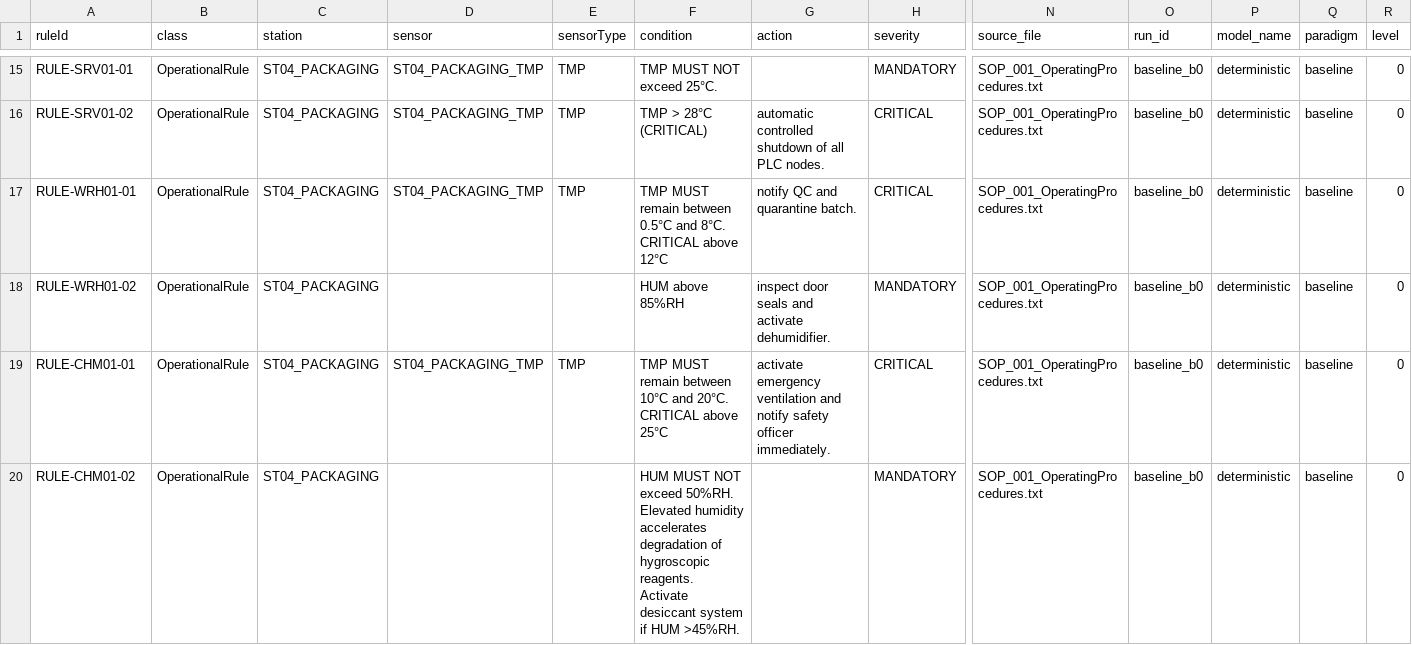
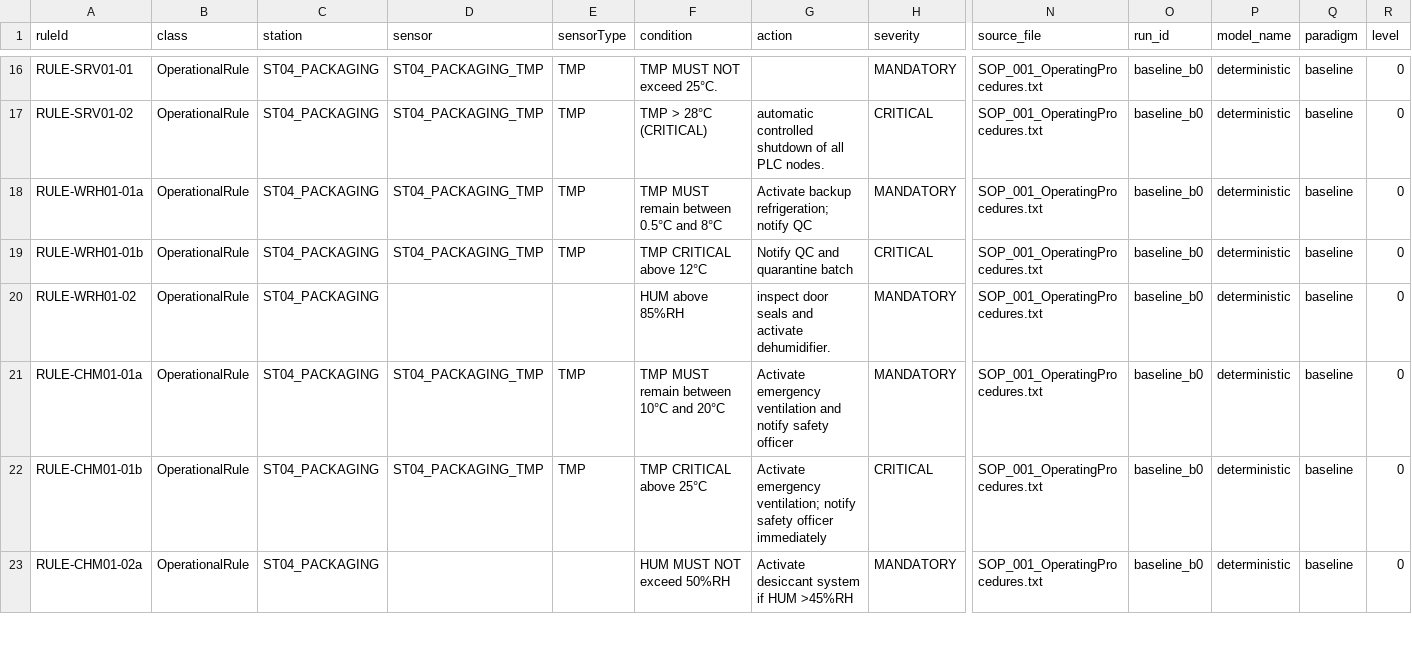
Before and after one commit to dleflef/Rule-Extraction-from-Industrial-SOPs-Without-a-Target-Schema-Multi-Agent-Extraction-Content-First, a CSV file: layers/layer_2/step2_results/baseline_b0.csv, drawn as a sheet; only a part is shown, gaps mark what is left out; addresses are those after the commit; rows hold the shown columns only; the diff covers the shown part only; the diff names each change by its address in the sheet, - before the commit and + after, or states it on an @@ line.

Commit message:
refine baseline rule splits, rename ablation tags, add multi-run eval and layer_4 updates
- Add _AB_SPLITS and _ZONE_SLUG to baseline.py for multi-severity rule generation and accurate OCC zone ID alignment with ground truth
- Rename ablation output tags: noV→noValidator, noQGE→noJudge (matching CSV renames)
- Add step2_multi_run_eval.py for aggregated multi-seed evaluation
- Add main.tex and pipeline_full.png for paper writeup
- Add phase2_evaluation.csv; update evaluation_summary.csv and result CSVs
- Update layer_4 steps (neo4j loader, rules, phase2 eval, rule-to-triplets)
- Replace step2_TEST.py module docstring with inline comments documenting model assignment rationale

```diff
--- a/layers/layer_2/step2_results/baseline_b0.csv
+++ b/layers/layer_2/step2_results/baseline_b0.csv
+row 18: RULE-WRH01-01a | OperationalRule | ST04_PACKAGING | ST04_PACKAGING_TMP | TMP | TMP MUST remain between 0.5°C and 8°C | Activate backup refrigeration; notify QC | MANDATORY | SOP_001_OperatingProcedures.txt | baseline_b0 | deterministic | baseline | 0
-A19 (ruleId): RULE-WRH01-01
+A19 (ruleId): RULE-WRH01-01b
-F19 (condition): TMP MUST remain between 0.5°C and 8°C. CRITICAL above 12°C
+F19 (condition): TMP CRITICAL above 12°C
-G19 (action): notify QC and quarantine batch.
+G19 (action): Notify QC and quarantine batch
+row 21: RULE-CHM01-01a | OperationalRule | ST04_PACKAGING | ST04_PACKAGING_TMP | TMP | TMP MUST remain between 10°C and 20°C | Activate emergency ventilation and notify safety officer | MANDATORY | SOP_001_OperatingProcedures.txt | baseline_b0 | deterministic | baseline | 0
-A22 (ruleId): RULE-CHM01-01
+A22 (ruleId): RULE-CHM01-01b
-F22 (condition): TMP MUST remain between 10°C and 20°C. CRITICAL above 25°C
+F22 (condition): TMP CRITICAL above 25°C
-G22 (action): activate emergency ventilation and notify safety officer immediately.
+G22 (action): Activate emergency ventilation; notify safety officer immediately
-A23 (ruleId): RULE-CHM01-02
+A23 (ruleId): RULE-CHM01-02a
-F23 (condition): …NOT exceed 50%RH. Elevated humidity accelerates degradation of hygroscopic reagents. Activate desiccant system if HUM >45%RH.
+F23 (condition): …NOT exceed 50%RH
-G23 (action): (empty)
+G23 (action): Activate desiccant system if HUM >45%RH
```
Also changed, not shown: 3 added rows, 1 removed row and 11 edited cells elsewhere in this file, layers/layer_2/step2_results/ext_multi_agent_langgraph.csv, layers/step3_results/evaluation_summary.csv, 15 other files.
